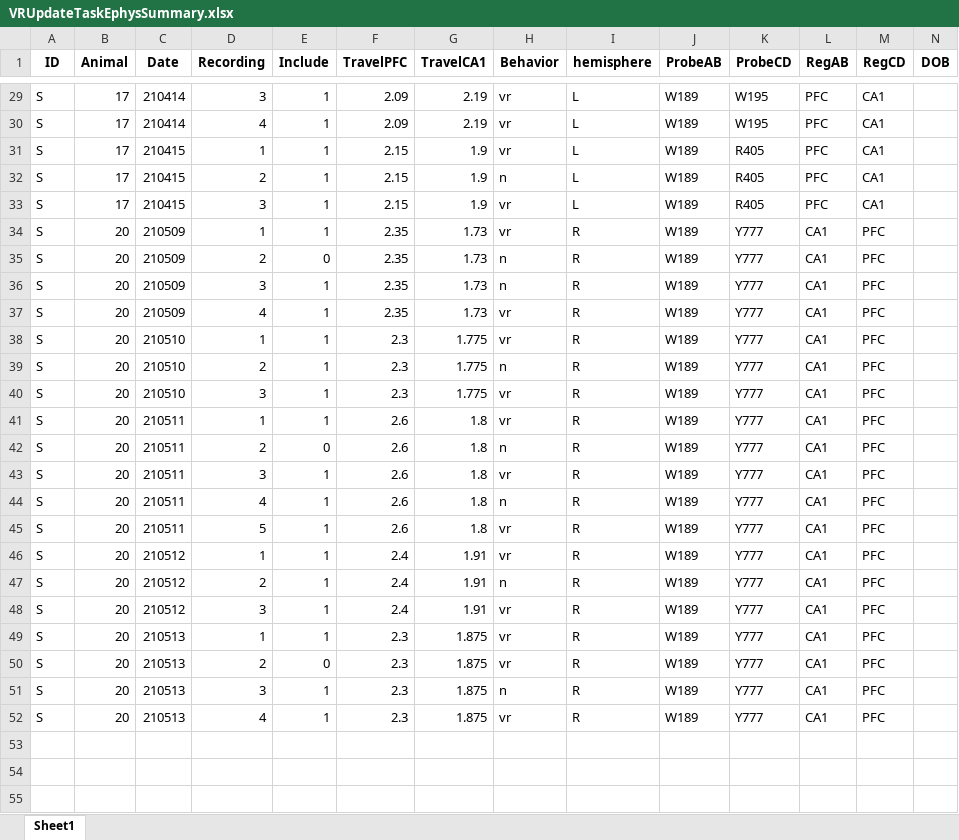
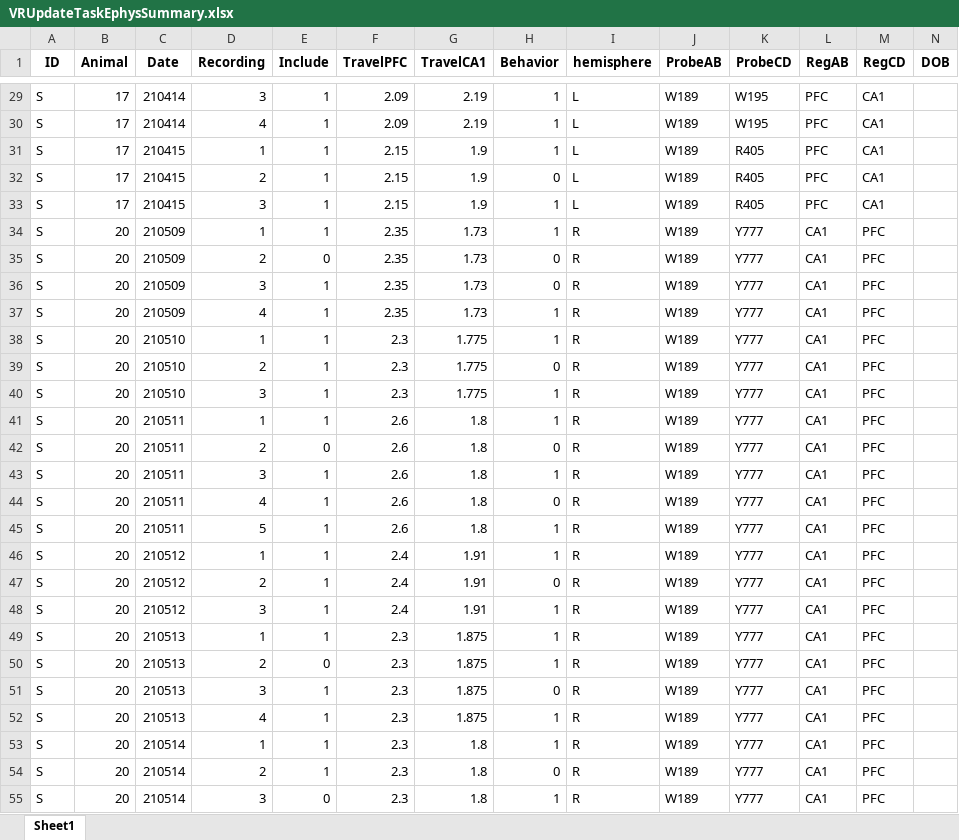
Before and after one commit to stephprince/update-project, an Excel workbook: doc/VRUpdateTaskEphysSummary.xlsx, sheet Sheet1, drawn as a sheet; only a part is shown, gaps mark what is left out; values as stored, in another font and other column widths than the file's, no borders; rows hold the shown columns only; the diff covers the shown part only; the diff names each change by its address in the sheet, - before the commit and + after, or states it on an @@ line.

```diff
--- a/doc/VRUpdateTaskEphysSummary.xlsx (sheet Sheet1)
+++ b/doc/VRUpdateTaskEphysSummary.xlsx (sheet Sheet1)
-H29:H31 (Behavior): vr
+H29:H31 (Behavior): 1
-H32 (Behavior): n
+H32 (Behavior): 0
-H33:H34 (Behavior): vr
+H33:H34 (Behavior): 1
-H35:H36 (Behavior): n
+H35:H36 (Behavior): 0
-H37:H38 (Behavior): vr
+H37:H38 (Behavior): 1
-H39 (Behavior): n
+H39 (Behavior): 0
-H40:H41 (Behavior): vr
+H40:H41 (Behavior): 1
-H42 (Behavior): n
+H42 (Behavior): 0
-H43 (Behavior): vr
+H43 (Behavior): 1
-H44 (Behavior): n
+H44 (Behavior): 0
-H45:H46 (Behavior): vr
+H45:H46 (Behavior): 1
-H47 (Behavior): n
+H47 (Behavior): 0
-H48:H50 (Behavior): vr
+H48:H50 (Behavior): 1
-H51 (Behavior): n
+H51 (Behavior): 0
-H52 (Behavior): vr
+H52 (Behavior): 1
+row 53: S | 20 | 210514 | 1 | 1 | 2.3 | 1.8 | 1 | R | W189 | Y777 | CA1 | PFC
+row 54: S | 20 | 210514 | 2 | 1 | 2.3 | 1.8 | 0 | R | W189 | Y777 | CA1 | PFC
+row 55: S | 20 | 210514 | 3 | 0 | 2.3 | 1.8 | 1 | R | W189 | Y777 | CA1 | PFC
```
Also changed, not shown: 54 added rows and 28 edited cells elsewhere in this sheet, 5 other files.
